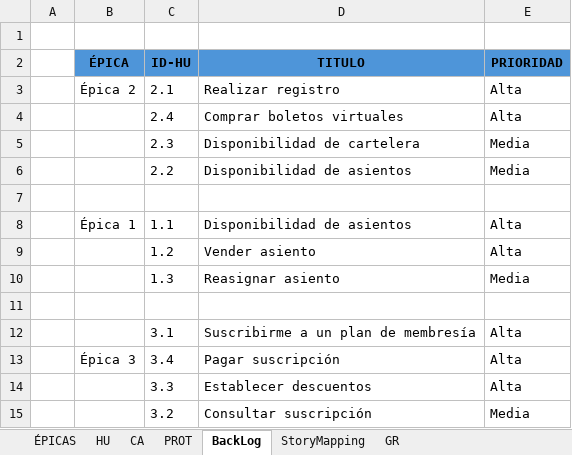
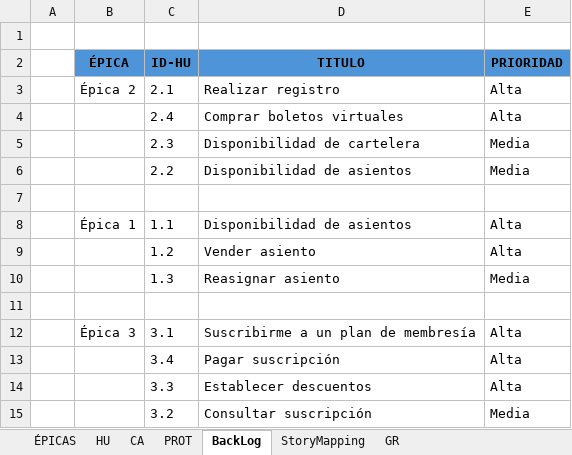
Before and after one commit to javiersolano-unicauca/FilmReserve, an Excel workbook: Analisis/Epicas.xlsx, sheet BackLog, drawn as a sheet; values as stored, in another font and other column widths than the file's, no borders; charts and pictures not drawn; the diff names each change by its address in the sheet, - before the commit and + after, or states it on an @@ line.

```diff
--- a/Analisis/Epicas.xlsx (sheet BackLog)
+++ b/Analisis/Epicas.xlsx (sheet BackLog)
-B12 (ÉPICA): (empty)
+B12 (ÉPICA): Épica 3
-B13 (ÉPICA): Épica 3
+B13 (ÉPICA): (empty)
```
Also changed, not shown: sheet PROT, sheet CA, sheet StoryMapping, charts or pictures.
